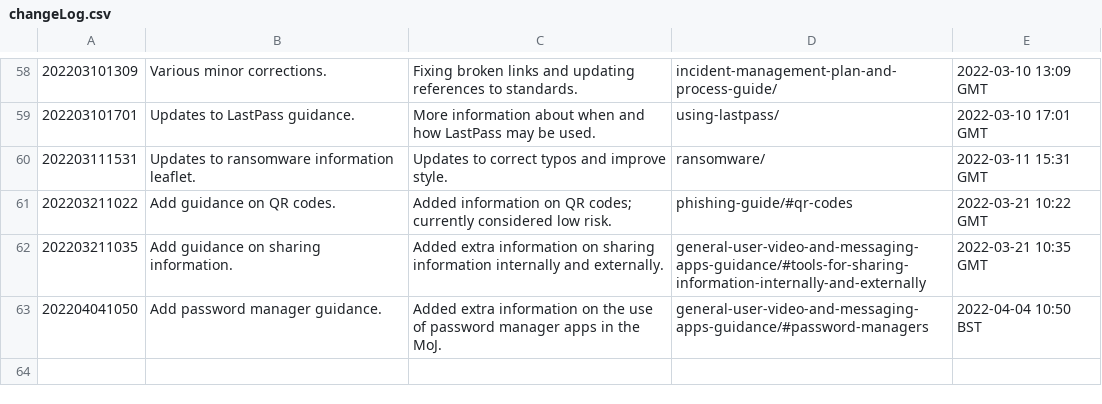
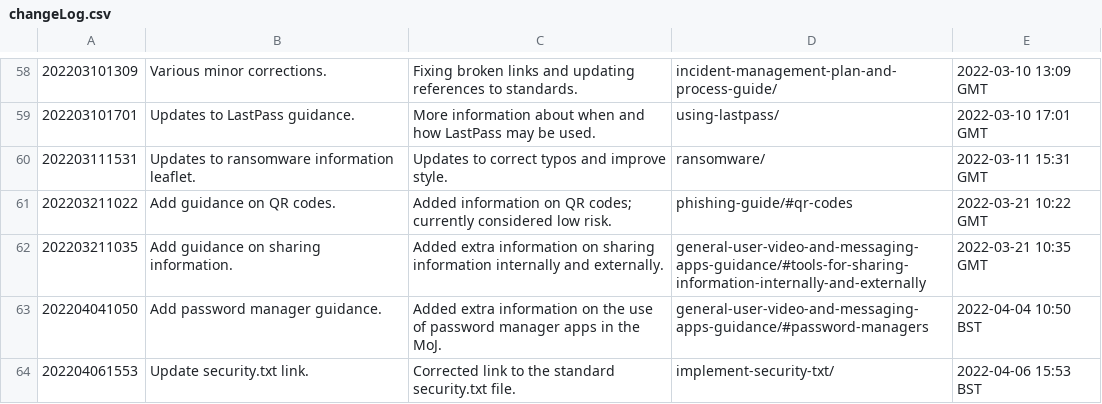
Before and after one commit to ministryofjustice/security-guidance, a CSV file: changeLog.csv, drawn as a sheet; only a part is shown, gaps mark what is left out.

```diff
--- a/changeLog.csv
+++ b/changeLog.csv
@@ -63 +63,2 @@
 "202204041050","Add password manager guidance.","Added extra information on the use of password manager apps in the MoJ.","general-user-video-and-messaging-apps-guidance/#password-managers","2022-04-04 10:50 BST"
+"202204061553","Update security.txt link.","Corrected link to the standard security.txt file.","implement-security-txt/","2022-04-06 15:53 BST"
```
Also changed, not shown: 13 other files.
